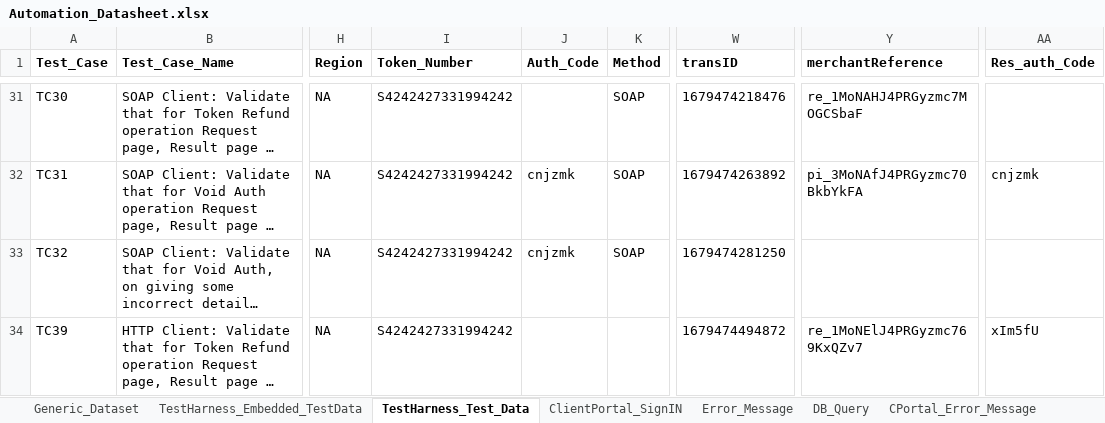
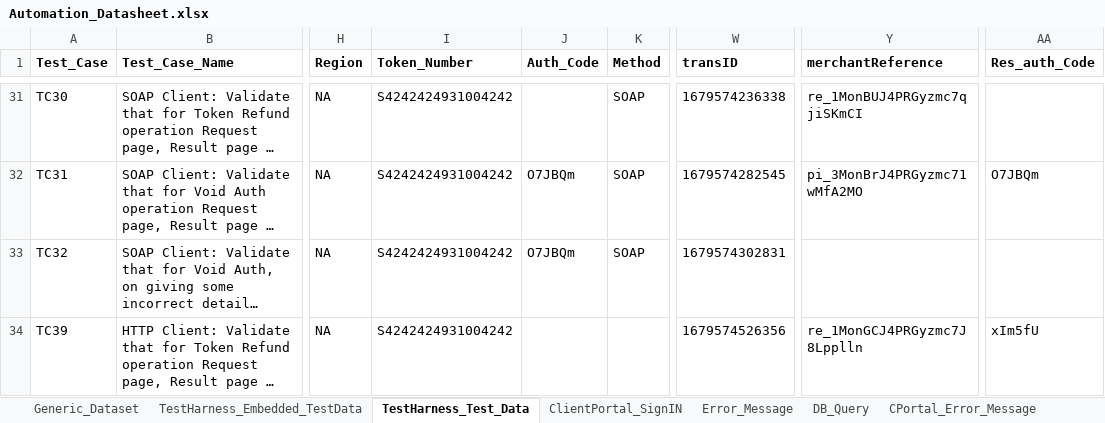
Before and after one commit to gsaha99/Ecommerce_QA, an Excel workbook: Test Data/Automation_Datasheet.xlsx, sheet TestHarness_Test_Data, drawn as a sheet; only a part is shown, gaps mark what is left out; long unchanged cells end in …; values as stored, in another font and other column widths than the file's, no borders; the diff covers the shown part only; the diff names each change by its address in the sheet, - before the commit and + after, or states it on an @@ line.

```diff
--- a/Test Data/Automation_Datasheet.xlsx (sheet TestHarness_Test_Data)
+++ b/Test Data/Automation_Datasheet.xlsx (sheet TestHarness_Test_Data)
-I31:I34 (Token_Number): S4242427331994242
+I31:I34 (Token_Number): S4242424931004242
-W31 (transID): 1679474218476
+W31 (transID): 1679574236338
-Y31 (merchantReference): re_1MoNAHJ4PRGyzmc7MOGCSbaF
+Y31 (merchantReference): re_1MonBUJ4PRGyzmc7qjiSKmCI
-J32:J33 (Auth_Code): cnjzmk
+J32:J33 (Auth_Code): O7JBQm
-W32 (transID): 1679474263892
+W32 (transID): 1679574282545
-Y32 (merchantReference): pi_3MoNAfJ4PRGyzmc70BkbYkFA
+Y32 (merchantReference): pi_3MonBrJ4PRGyzmc71wMfA2MO
-AA32 (Res_auth_Code): cnjzmk
+AA32 (Res_auth_Code): O7JBQm
-W33 (transID): 1679474281250
+W33 (transID): 1679574302831
-W34 (transID): 1679474494872
+W34 (transID): 1679574526356
-Y34 (merchantReference): re_1MoNElJ4PRGyzmc769KxQZv7
+Y34 (merchantReference): re_1MonGCJ4PRGyzmc7J8Lpplln
```
Also changed, not shown: 79 edited cells elsewhere in this sheet, sheet TestHarness_Embedded_TestData, sheet CPortal_Error_Message, sheet Generic_Dataset, 24 other files.
